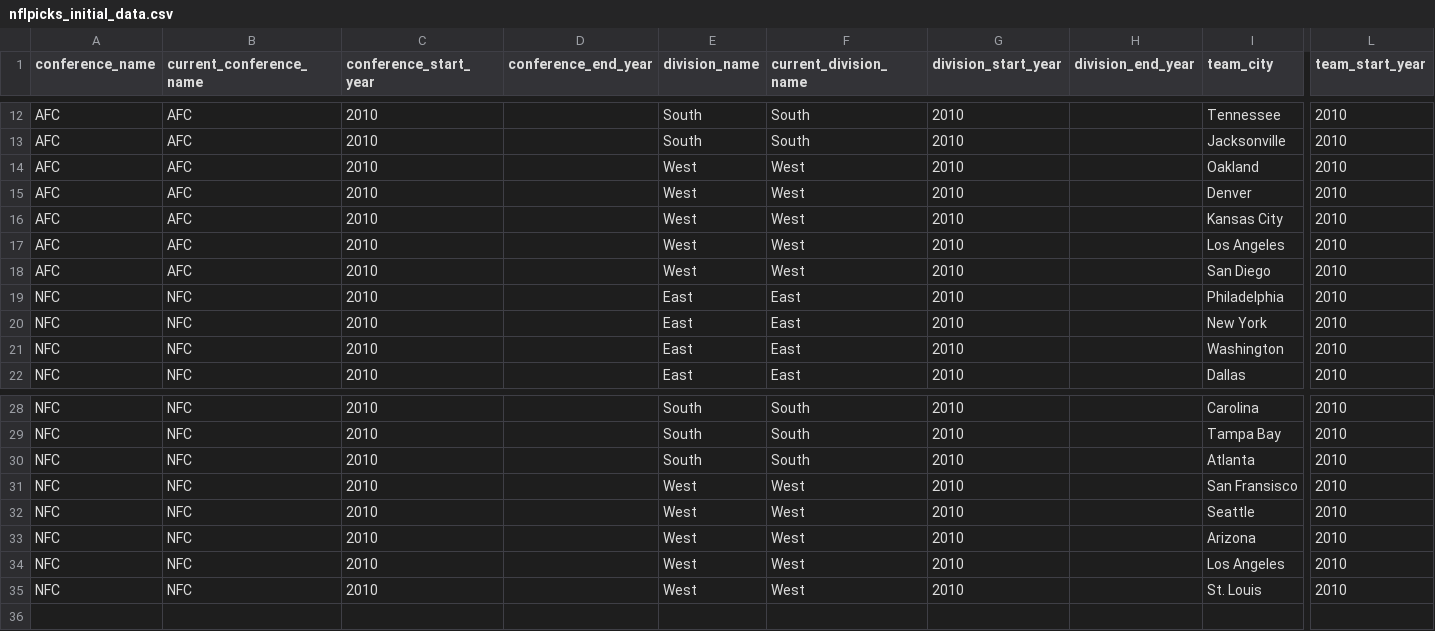
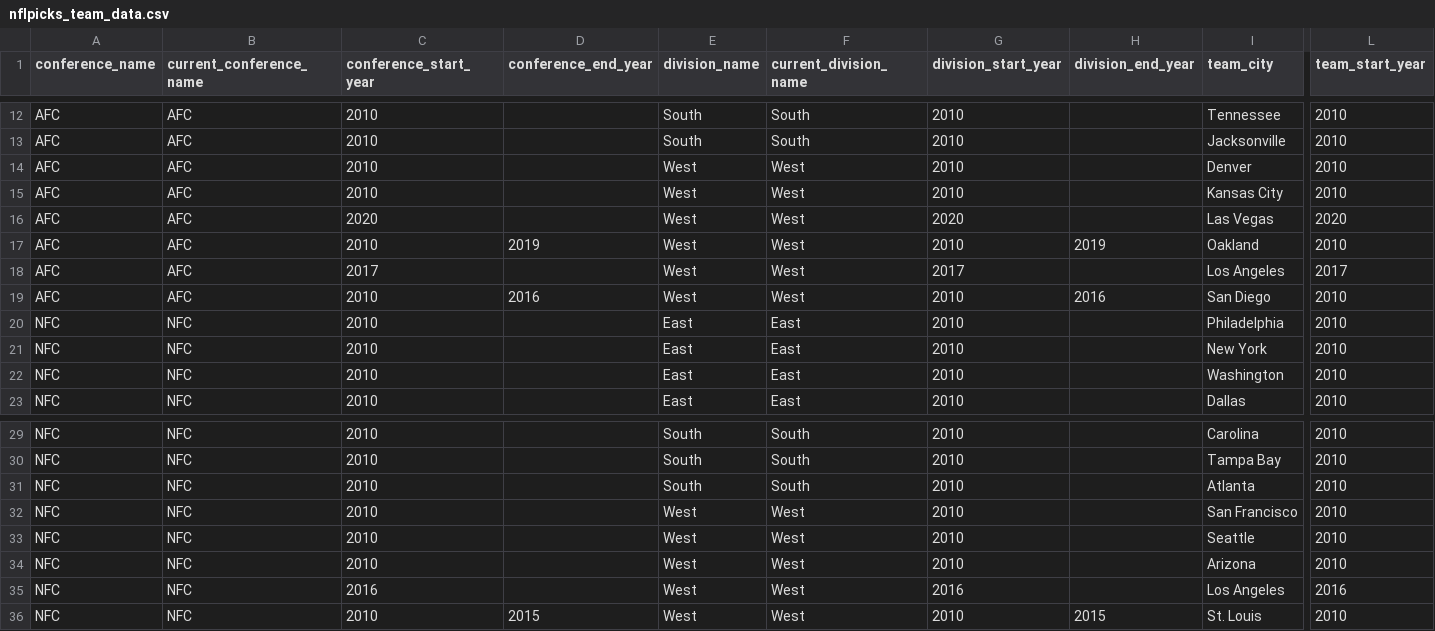
Before and after one commit to hhhayssh/nflpicks, a CSV file: src/main/data/nflpicks_team_data.csv (was src/main/data/nflpicks_initial_data.csv), drawn as a sheet; only a part is shown, gaps mark what is left out; removed rows and columns are numbered as before the commit, all else as after; rows hold the shown columns only; the diff names each change by its address in the sheet, - before the commit and + after, or states it on an @@ line.

```diff
--- a/src/main/data/nflpicks_initial_data.csv
+++ b/src/main/data/nflpicks_team_data.csv
-row 14: AFC | AFC | 2010 |  | West | West | 2010 |  | Oakland | 2010
+row 16: AFC | AFC | 2020 |  | West | West | 2020 |  | Las Vegas | 2020
+row 17: AFC | AFC | 2010 | 2019 | West | West | 2010 | 2019 | Oakland | 2010
-C18 (conference_start_year): 2010
+C18 (conference_start_year): 2017
-G18 (division_start_year): 2010
+G18 (division_start_year): 2017
-L18 (team_start_year): 2010
+L18 (team_start_year): 2017
-D19 (conference_end_year): (empty)
+D19 (conference_end_year): 2016
-H19 (division_end_year): (empty)
+H19 (division_end_year): 2016
-I32 (team_city): San Fransisco
+I32 (team_city): San Francisco
-C35 (conference_start_year): 2010
+C35 (conference_start_year): 2016
-G35 (division_start_year): 2010
+G35 (division_start_year): 2016
-L35 (team_start_year): 2010
+L35 (team_start_year): 2016
-D36 (conference_end_year): (empty)
+D36 (conference_end_year): 2015
-H36 (division_end_year): (empty)
+H36 (division_end_year): 2015
```
Also changed, not shown: 8 other files.
